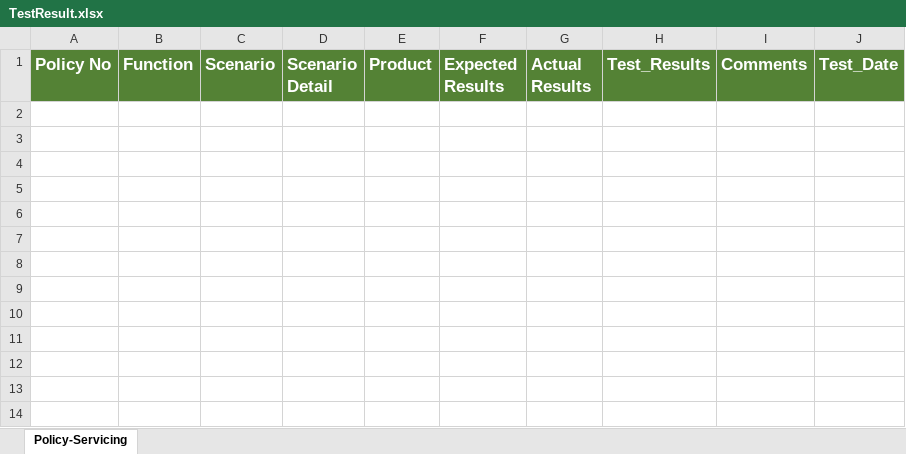
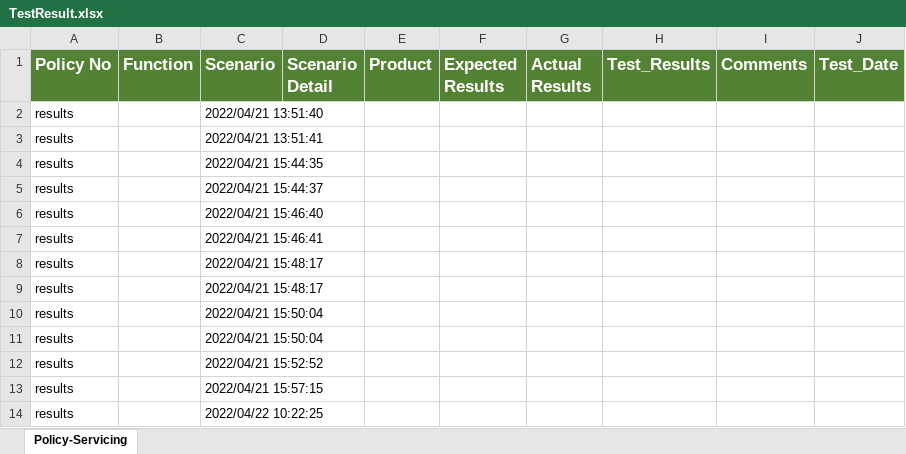
Before and after one commit to Lesedisanlam/ILR_Automation_TestSuite, an Excel workbook: TestResult.xlsx, sheet Policy-Servicing, drawn as a sheet; values as stored, in another font and other column widths than the file's, no borders; the diff names each change by its address in the sheet, - before the commit and + after, or states it on an @@ line.

```diff
--- a/TestResult.xlsx (sheet Policy-Servicing)
+++ b/TestResult.xlsx (sheet Policy-Servicing)
+row 2: results |  | 2022/04/21 13:51:40
+row 3: results |  | 2022/04/21 13:51:41
+row 4: results |  | 2022/04/21 15:44:35
+row 5: results |  | 2022/04/21 15:44:37
+row 6: results |  | 2022/04/21 15:46:40
+row 7: results |  | 2022/04/21 15:46:41
+row 8: results |  | 2022/04/21 15:48:17
+row 9: results |  | 2022/04/21 15:48:17
+row 10: results |  | 2022/04/21 15:50:04
+row 11: results |  | 2022/04/21 15:50:04
+row 12: results |  | 2022/04/21 15:52:52
+row 13: results |  | 2022/04/21 15:57:15
+row 14: results |  | 2022/04/22 10:22:25
```
Also changed, not shown: TestData.xlsx, 4 other files.
